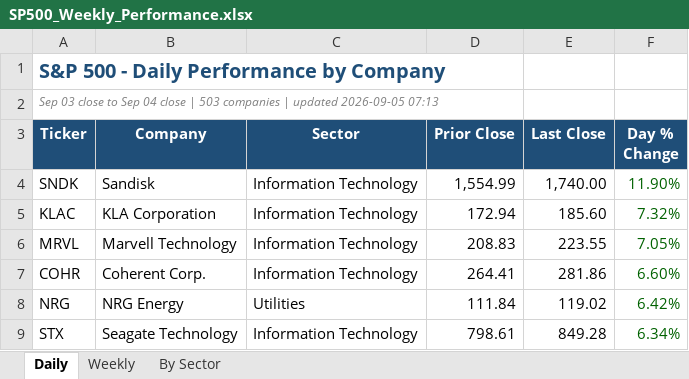
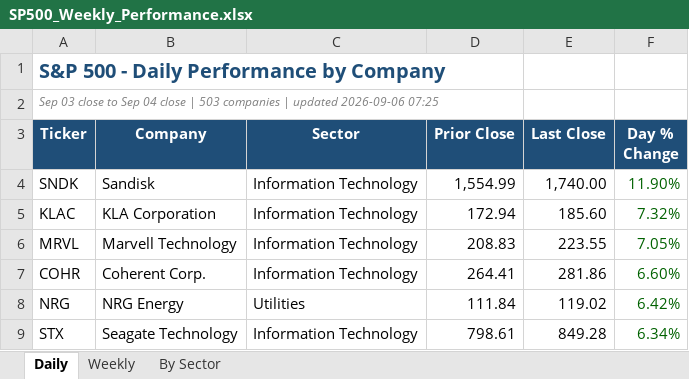
Before and after one commit to loganday2018-svg/sp500-dashboard, an Excel workbook: SP500_Weekly_Performance.xlsx, sheet Daily, drawn as a sheet; only a part is shown; values as stored, in another font and other column widths than the file's, no borders; the diff names each change by its address in the sheet, - before the commit and + after, or states it on an @@ line.

```diff
--- a/SP500_Weekly_Performance.xlsx (sheet Daily)
+++ b/SP500_Weekly_Performance.xlsx (sheet Daily)
-A2 (Ticker): …| updated 2026-09-05 07:13
+A2 (Ticker): …| updated 2026-09-06 07:25
```
Also changed, not shown: sheet By Sector, sheet Weekly, 1 other file.
